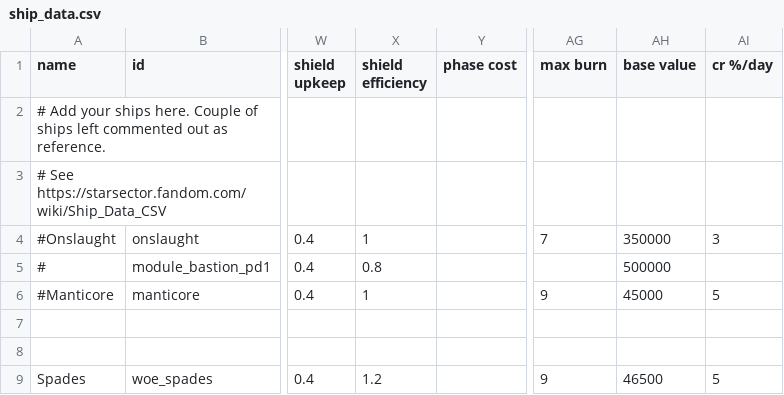
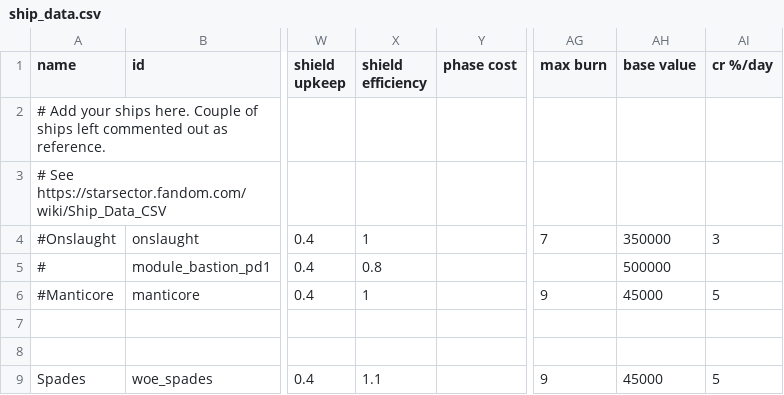
Before and after one commit to JohnShmo/Wings-Of-Enteria, a CSV file: data/hulls/ship_data.csv, drawn as a sheet; only a part is shown, gaps mark what is left out; the diff names each change by its address in the sheet, - before the commit and + after, or states it on an @@ line.

```diff
--- a/data/hulls/ship_data.csv
+++ b/data/hulls/ship_data.csv
-X9 (shield efficiency): 1.2
+X9 (shield efficiency): 1.1
-AH9 (base value): 46500
+AH9 (base value): 45000
```
Also changed, not shown: data/config/gfx/woe_ship_textures.csv, data/hullmods/hull_mods.csv, 10 other files.
